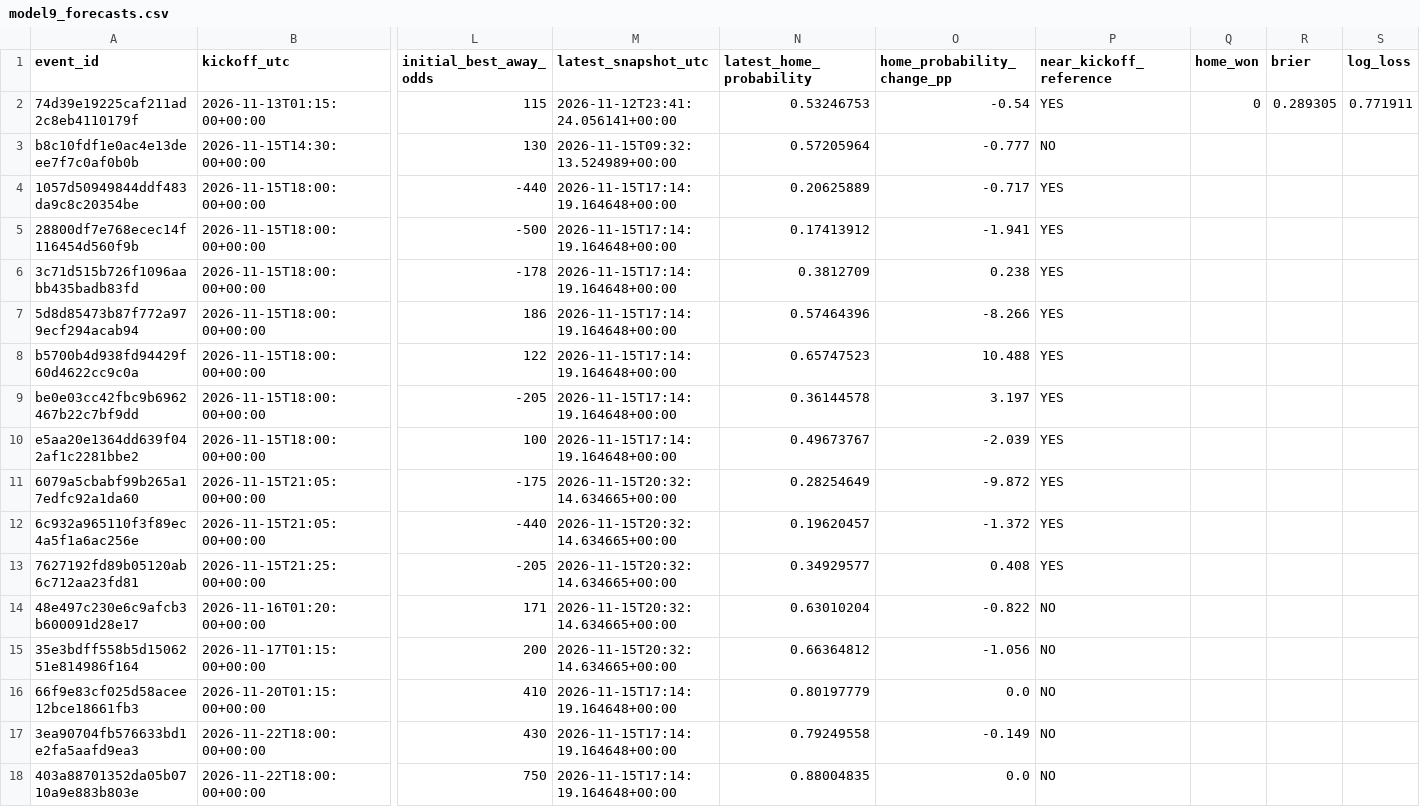
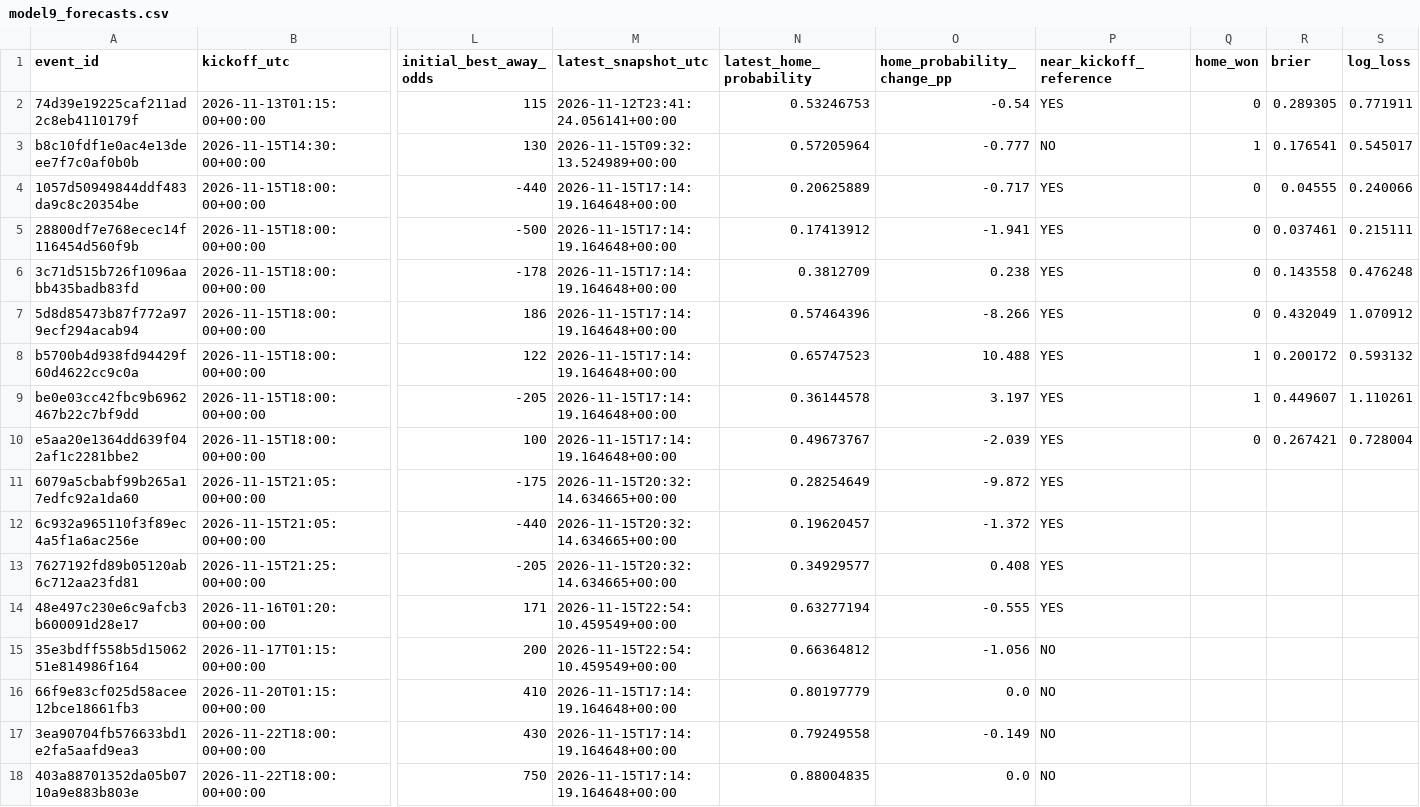
Before and after one commit to tylerbasile-bot/nfl-betting-model, a CSV file: reports/model9_forecasts.csv, drawn as a sheet; only a part is shown, gaps mark what is left out; the diff names each change by its address in the sheet, - before the commit and + after, or states it on an @@ line.

```diff
--- a/reports/model9_forecasts.csv
+++ b/reports/model9_forecasts.csv
-Q3 (home_won): (empty)
+Q3 (home_won): 1
-R3 (brier): (empty)
+R3 (brier): 0.176541
-S3 (log_loss): (empty)
+S3 (log_loss): 0.545017
-Q4:Q7 (home_won): (empty)
+Q4:Q7 (home_won): 0
-R4 (brier): (empty)
+R4 (brier): 0.04555
-S4 (log_loss): (empty)
+S4 (log_loss): 0.240066
-R5 (brier): (empty)
+R5 (brier): 0.037461
-S5 (log_loss): (empty)
+S5 (log_loss): 0.215111
-R6 (brier): (empty)
+R6 (brier): 0.143558
-S6 (log_loss): (empty)
+S6 (log_loss): 0.476248
-R7 (brier): (empty)
+R7 (brier): 0.432049
-S7 (log_loss): (empty)
+S7 (log_loss): 1.070912
-Q8:Q9 (home_won): (empty)
+Q8:Q9 (home_won): 1
-R8 (brier): (empty)
+R8 (brier): 0.200172
-S8 (log_loss): (empty)
+S8 (log_loss): 0.593132
-R9 (brier): (empty)
+R9 (brier): 0.449607
-S9 (log_loss): (empty)
+S9 (log_loss): 1.110261
-Q10 (home_won): (empty)
+Q10 (home_won): 0
-R10 (brier): (empty)
+R10 (brier): 0.267421
-S10 (log_loss): (empty)
+S10 (log_loss): 0.728004
-M14:M15 (latest_snapshot_utc): 2026-11-15T20:32:14.634665+00:00
+M14:M15 (latest_snapshot_utc): 2026-11-15T22:54:10.459549+00:00
-N14 (latest_home_probability): 0.63010204
+N14 (latest_home_probability): 0.63277194
-O14 (home_probability_change_pp): -0.822
+O14 (home_probability_change_pp): -0.555
-P14 (near_kickoff_reference): NO
+P14 (near_kickoff_reference): YES
```
Also changed, not shown: data/results.csv, reports/model10_evaluation.csv, 12 other files.
